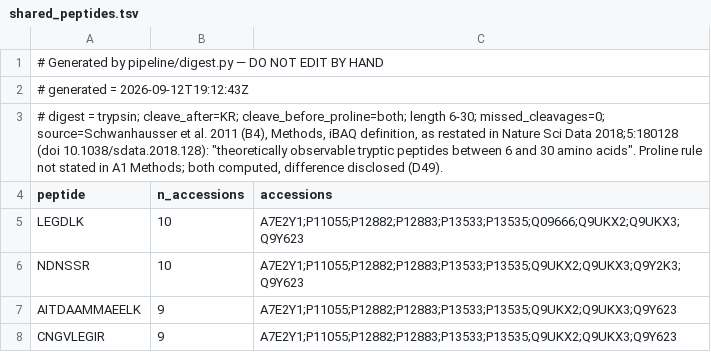
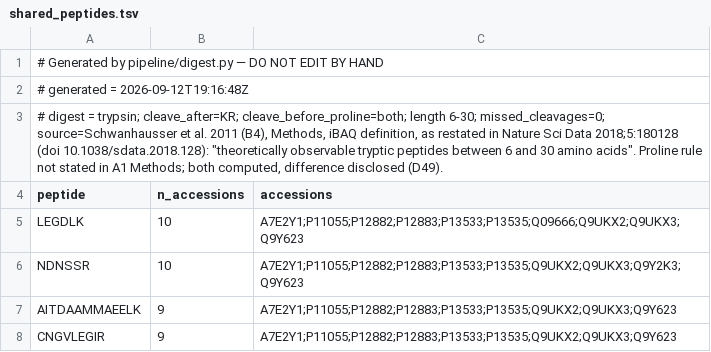
Before and after one commit to moved2la/uniprot-standard, a TSV file: outputs/digest/shared_peptides.tsv, drawn as a sheet; only a part is shown.

```diff
--- a/outputs/digest/shared_peptides.tsv
+++ b/outputs/digest/shared_peptides.tsv
@@ -1,3 +1,3 @@
 # Generated by pipeline/digest.py — DO NOT EDIT BY HAND
-# generated = 2026-09-12T19:12:43Z
+# generated = 2026-09-12T19:16:48Z
 # digest = trypsin; cleave_after=KR; cleave_before_proline=both; length 6-30; missed_cleavages=0; source=Schwanhausser et al. 2011 (B4), Methods, iBAQ definition, as restated in Nature Sci Data 2018;5:180128 (doi 10.1038/sdata.2018.128): "theoretically observable tryptic peptides between 6 and 30 amino acids". Proline rule not stated in A1 Methods; both computed, difference disclosed (D49).
```
Also changed, not shown: outputs/digest/density_ranked.tsv, outputs/digest/families.tsv, 3 other files.
